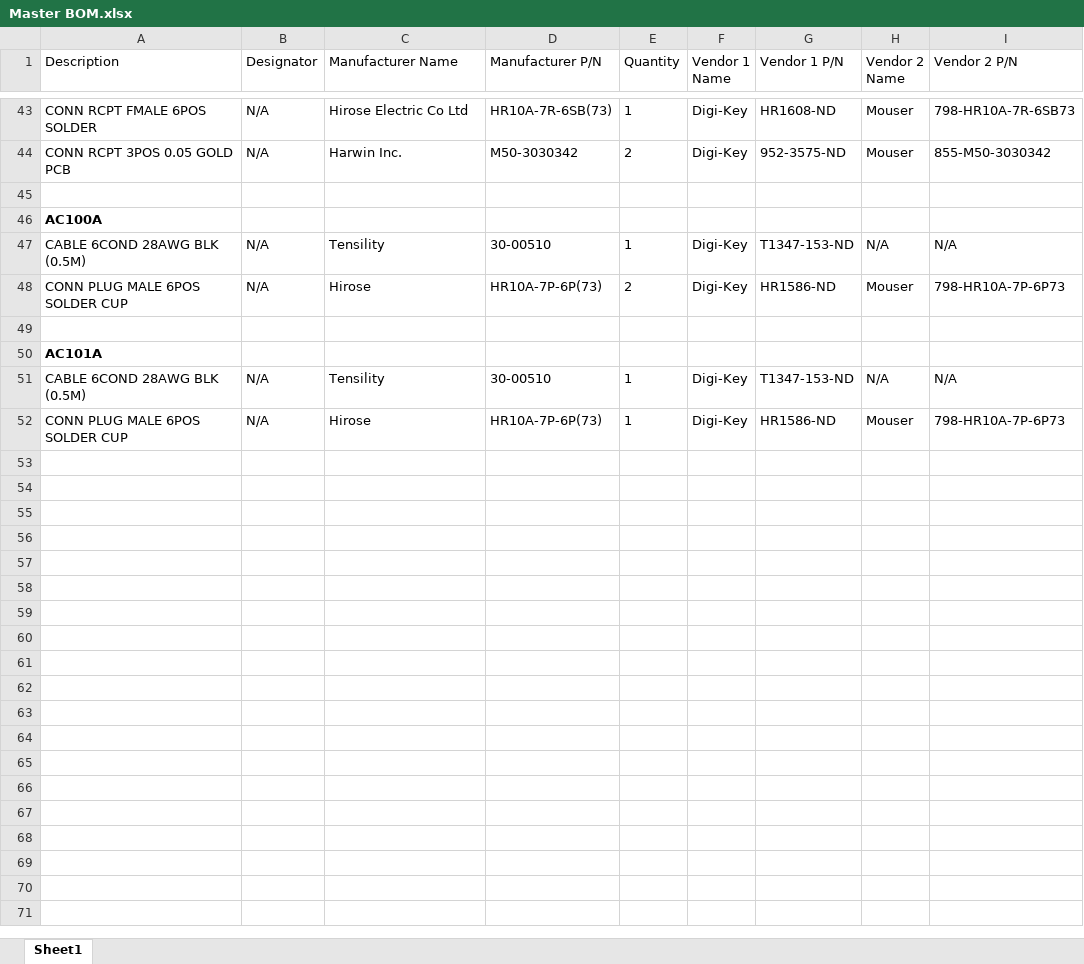
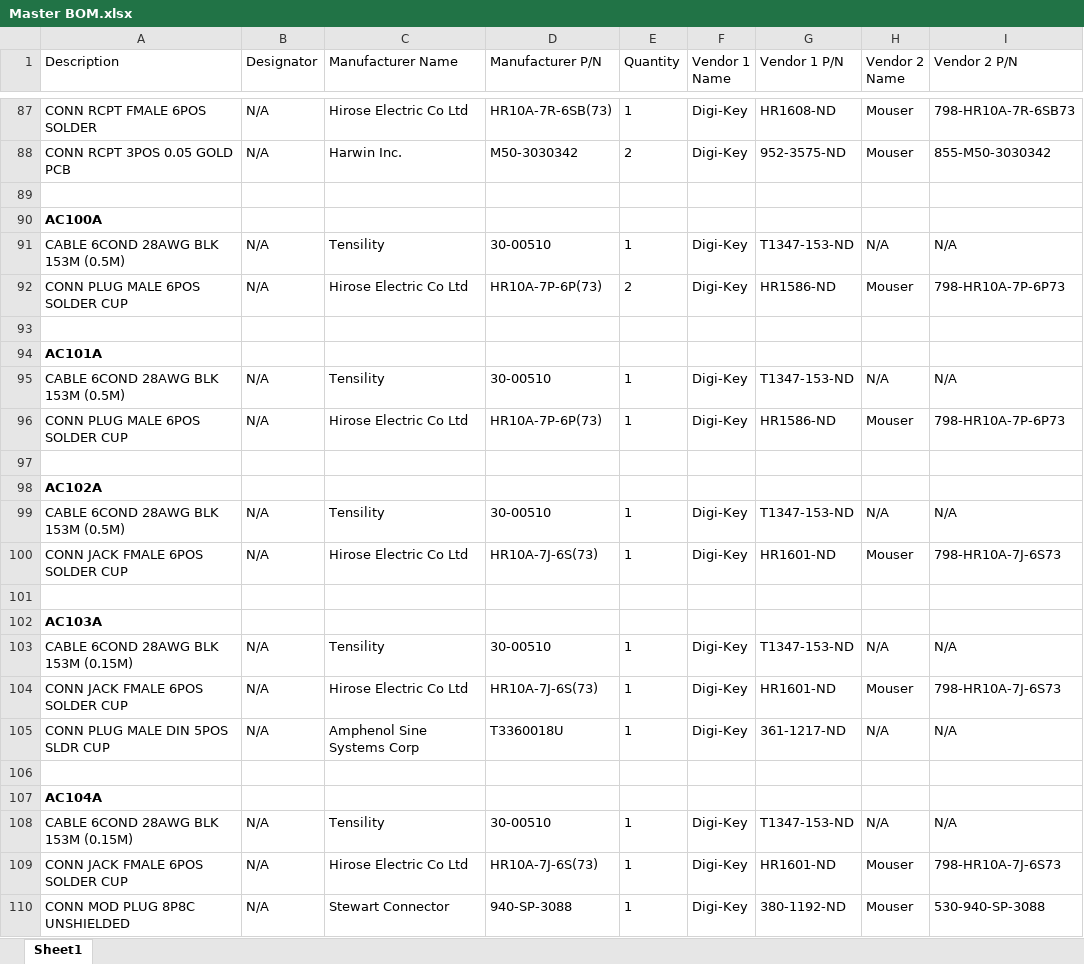
Before and after one commit to KFDtool/KFDtool, an Excel workbook: hw/Master BOM.xlsx, sheet Sheet1, drawn as a sheet; only a part is shown, gaps mark what is left out; values as stored, in another font and other column widths than the file's, no borders; addresses are those after the commit; the diff covers the shown part only; the diff names each change by its address in the sheet, - before the commit and + after, or states it on an @@ line.

```diff
--- a/hw/Master BOM.xlsx (sheet Sheet1)
+++ b/hw/Master BOM.xlsx (sheet Sheet1)
-A91 (Description): CABLE 6COND 28AWG BLK (0.5M)
+A91 (Description): CABLE 6COND 28AWG BLK 153M (0.5M)
-C92 (Manufacturer Name): Hirose
+C92 (Manufacturer Name): Hirose Electric Co Ltd
-A95 (Description): CABLE 6COND 28AWG BLK (0.5M)
+A95 (Description): CABLE 6COND 28AWG BLK 153M (0.5M)
-C96 (Manufacturer Name): Hirose
+C96 (Manufacturer Name): Hirose Electric Co Ltd
+row 97: (empty)
+row 98: AC102A
+row 99: CABLE 6COND 28AWG BLK 153M (0.5M) | N/A | Tensility | 30-00510 | 1 | Digi-Key | T1347-153-ND | N/A | N/A
+row 100: CONN JACK FMALE 6POS SOLDER CUP | N/A | Hirose Electric Co Ltd | HR10A-7J-6S(73) | 1 | Digi-Key | HR1601-ND | Mouser | 798-HR10A-7J-6S73
+row 101: (empty)
+row 102: AC103A
+row 103: CABLE 6COND 28AWG BLK 153M (0.15M) | N/A | Tensility | 30-00510 | 1 | Digi-Key | T1347-153-ND | N/A | N/A
+row 104: CONN JACK FMALE 6POS SOLDER CUP | N/A | Hirose Electric Co Ltd | HR10A-7J-6S(73) | 1 | Digi-Key | HR1601-ND | Mouser | 798-HR10A-7J-6S73
+row 105: CONN PLUG MALE DIN 5POS SLDR CUP | N/A | Amphenol Sine Systems Corp | T3360018U | 1 | Digi-Key | 361-1217-ND | N/A | N/A
+row 106: (empty)
+row 107: AC104A
+row 108: CABLE 6COND 28AWG BLK 153M (0.15M) | N/A | Tensility | 30-00510 | 1 | Digi-Key | T1347-153-ND | N/A | N/A
+row 109: CONN JACK FMALE 6POS SOLDER CUP | N/A | Hirose Electric Co Ltd | HR10A-7J-6S(73) | 1 | Digi-Key | HR1601-ND | Mouser | 798-HR10A-7J-6S73
+row 110: CONN MOD PLUG 8P8C UNSHIELDED | N/A | Stewart Connector | 940-SP-3088 | 1 | Digi-Key | 380-1192-ND | Mouser | 530-940-SP-3088
```
Also changed, not shown: 44 added rows and 17 edited cells elsewhere in this sheet, 12 other files.
